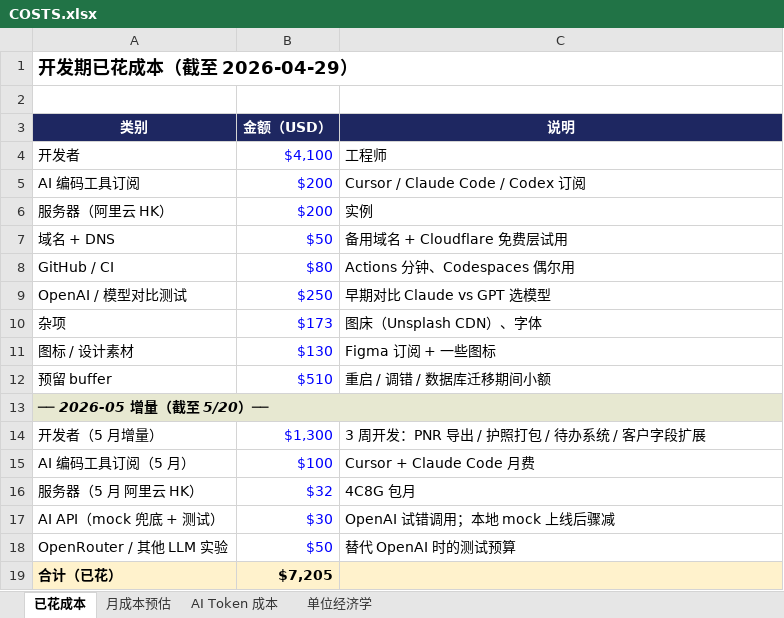
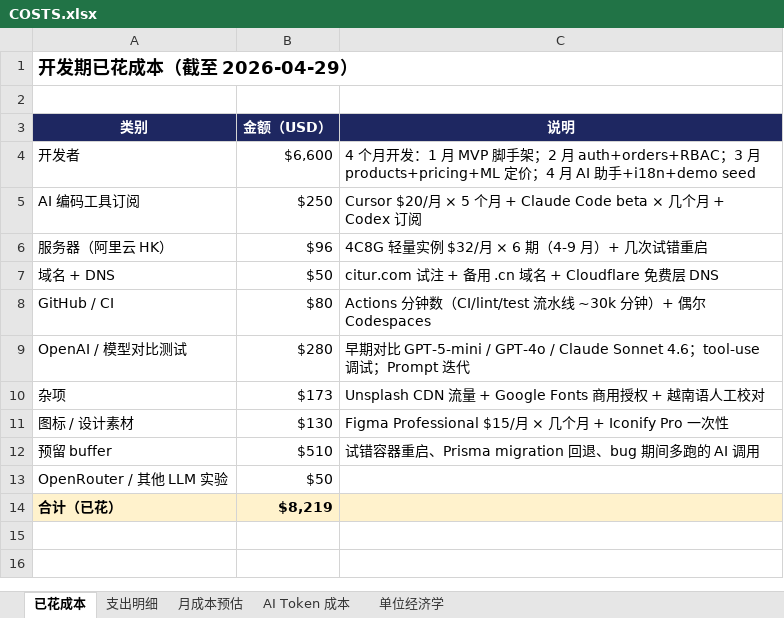
Before and after one commit to bobzhendeniubi/flight-ticket-manager, an Excel workbook: docs/finances/COSTS.xlsx, sheet 已花成本, drawn as a sheet; values as stored, in another font and other column widths than the file's, no borders; removed rows and columns are numbered as before the commit, all else as after; the diff names each change by its address in the sheet, - before the commit and + after, or states it on an @@ line.

```diff
--- a/docs/finances/COSTS.xlsx (sheet 已花成本)
+++ b/docs/finances/COSTS.xlsx (sheet 已花成本)
+sheet tab: 支出明细
-B4 (金额（USD）): $4,100
+B4 (金额（USD）): $6,600
-B4:B12 text colour: #0000FF
+B4:B12 text colour: black
-C4 (说明): 工程师
+C4 (说明): 4 个月开发：1 月 MVP 脚手架；2 月 auth+orders+RBAC；3 月 products+pricing+ML 定价；4 月 AI 助手+i18n+demo seed
-B5 (金额（USD）): $200
+B5 (金额（USD）): $250
-C5 (说明): Cursor / Claude Code / Codex 订阅
+C5 (说明): Cursor $20/月 × 5 个月 + Claude Code beta × 几个月 + Codex 订阅
-B6 (金额（USD）): $200
+B6 (金额（USD）): $96
-C6 (说明): 实例
+C6 (说明): 4C8G 轻量实例 $32/月 × 6 期（4-9 月）+ 几次试错重启
-C7 (说明): 备用域名 + Cloudflare 免费层试用
+C7 (说明): citur.com 试注 + 备用 .cn 域名 + Cloudflare 免费层 DNS
-C8 (说明): Actions 分钟、Codespaces 偶尔用
+C8 (说明): Actions 分钟数（CI/lint/test 流水线 ~30k 分钟）+ 偶尔 Codespaces
-B9 (金额（USD）): $250
+B9 (金额（USD）): $280
-C9 (说明): 早期对比 Claude vs GPT 选模型
+C9 (说明): 早期对比 GPT-5-mini / GPT-4o / Claude Sonnet 4.6；tool-use 调试；Prompt 迭代
-C10 (说明): 图床（Unsplash CDN）、字体
+C10 (说明): Unsplash CDN 流量 + Google Fonts 商用授权 + 越南语人工校对
-C11 (说明): Figma 订阅 + 一些图标
+C11 (说明): Figma Professional $15/月 × 几个月 + Iconify Pro 一次性
-C12 (说明): 重启 / 调错 / 数据库迁移期间小额
+C12 (说明): 试错容器重启、Prisma migration 回退、bug 期间多跑的 AI 调用
-row 13: ── 2026-05 增量（截至 5/20）──
-row 14: 开发者（5 月增量） | $1,300 | 3 周开发：PNR 导出 / 护照打包 / 待办系统 / 客户字段扩展
-row 15: AI 编码工具订阅（5 月） | $100 | Cursor + Claude Code 月费
-row 16: 服务器（5 月 阿里云 HK） | $32 | 4C8G 包月
-row 17: AI API（mock 兜底 + 测试） | $30 | OpenAI 试错调用；本地 mock 上线后骤减
-B13 text colour: #0000FF
+B13 text colour: black
-C13 (说明): 替代 OpenAI 时的测试预算
+C13 (说明): (empty)
-B14 (金额（USD）): $7,205
+B14 (金额（USD）): $8,219
```
Also changed, not shown: formulas that keep their value, 1 other file.
